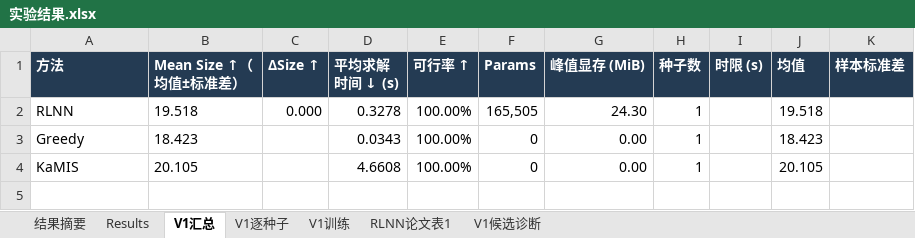
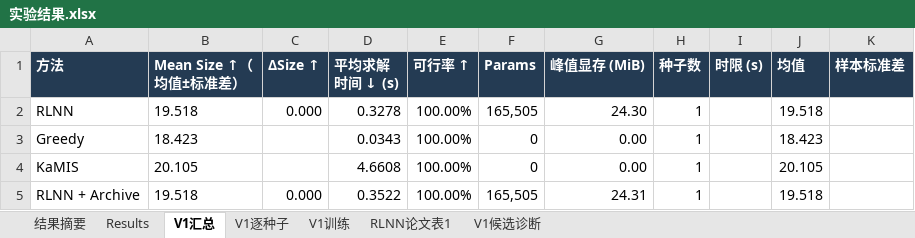
Before and after one commit to YuqiWang-code/RLNN_lab, an Excel workbook: docs/实验结果.xlsx, sheet V1汇总, drawn as a sheet; values as stored, in another font and other column widths than the file's, no borders; the diff names each change by its address in the sheet, - before the commit and + after, or states it on an @@ line.

```diff
--- a/docs/实验结果.xlsx (sheet V1汇总)
+++ b/docs/实验结果.xlsx (sheet V1汇总)
+row 5: RLNN + Archive | 19.518 | 0.000 | 0.3522 | 100.00% | 165,505 | 24.31 | 1 |  | 19.518
```
Also changed, not shown: sheet V1逐种子, 3 other files.
